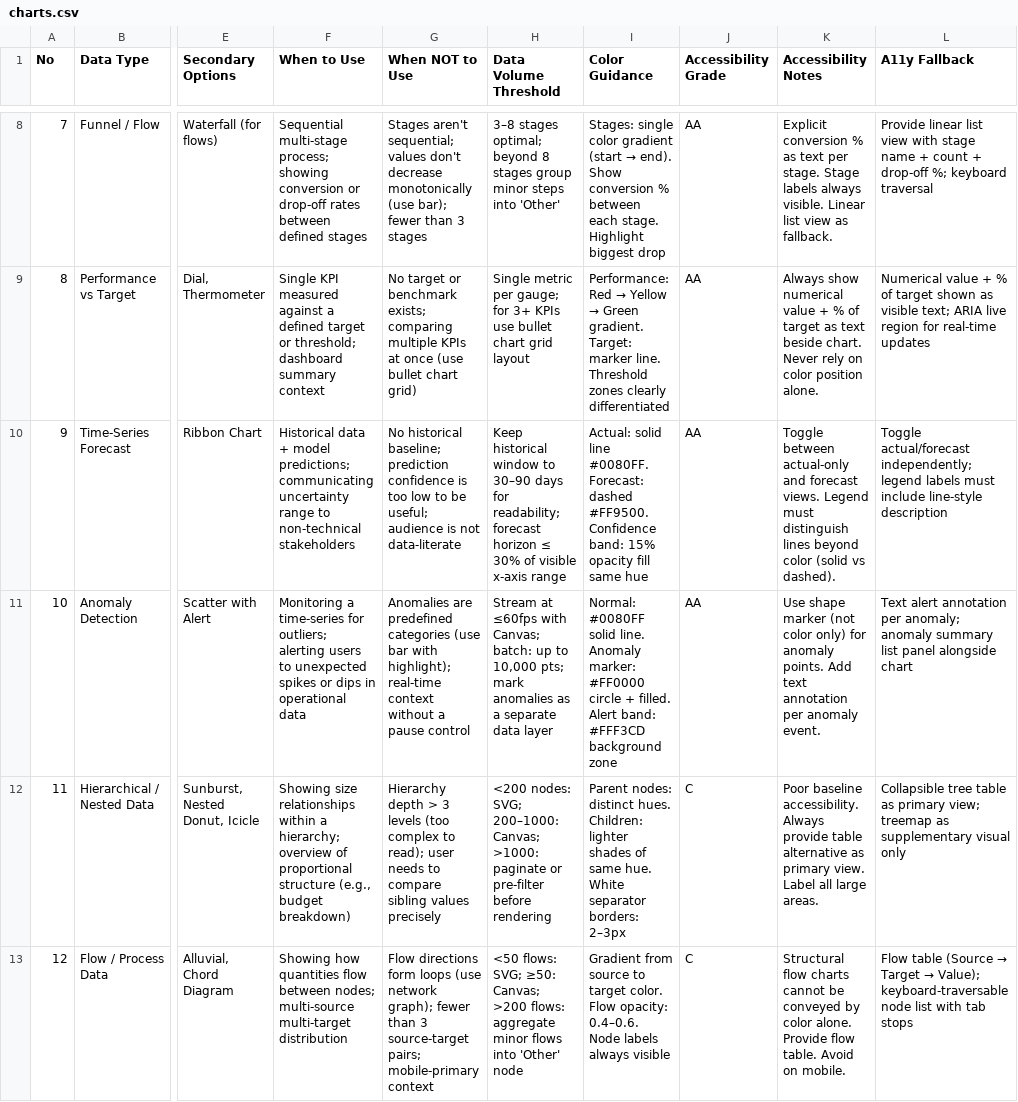
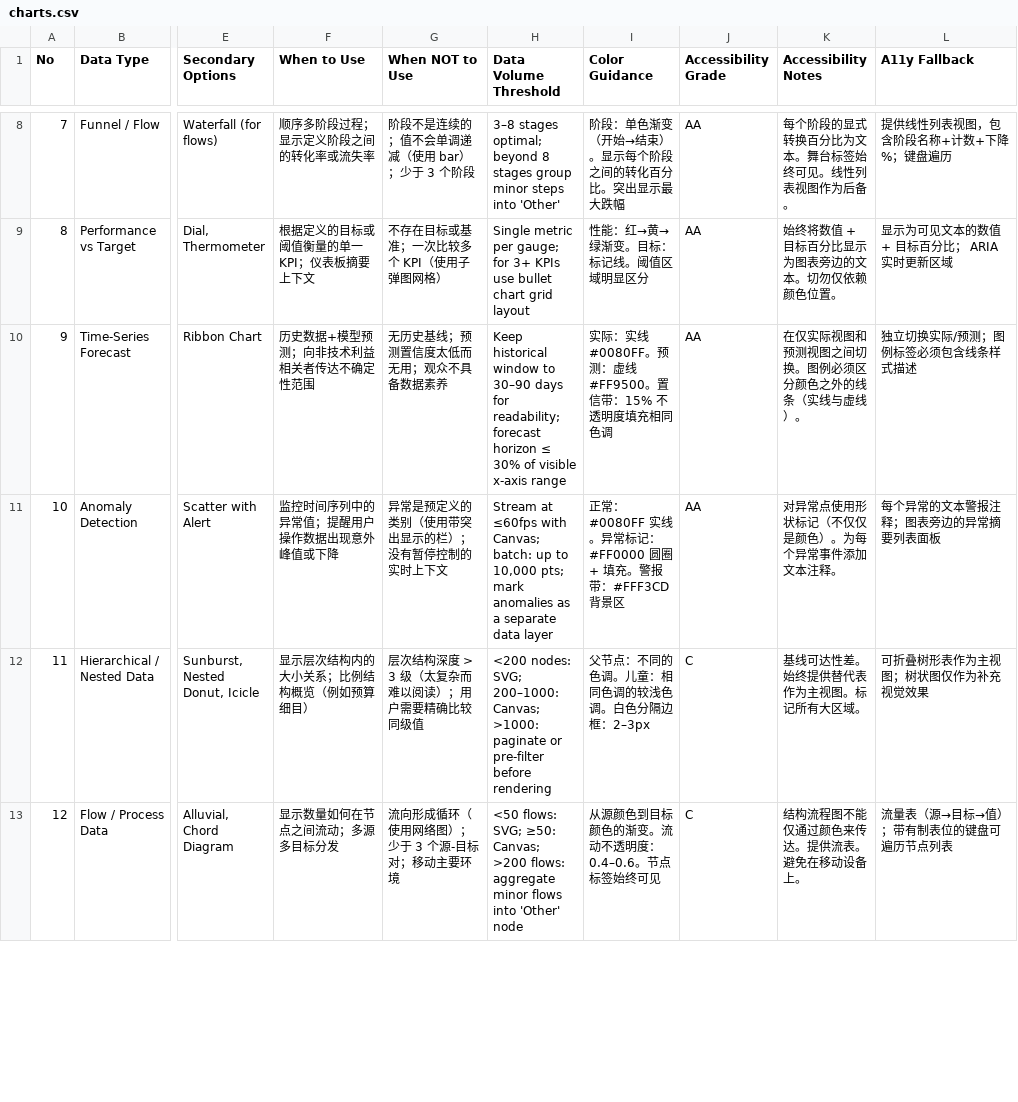
Before and after one commit to Aoyia/ui-ux-pro-max-skill-zh, a CSV file: src/ui-ux-pro-max/data/charts.csv, drawn as a sheet; only a part is shown, gaps mark what is left out; the diff covers the shown part only; the diff names each change by its address in the sheet, - before the commit and + after, or states it on an @@ line.

```diff
--- a/src/ui-ux-pro-max/data/charts.csv
+++ b/src/ui-ux-pro-max/data/charts.csv
-F8 (When to Use): Sequential multi-stage process; showing conversion or drop-off rates between defined stages
+F8 (When to Use): 顺序多阶段过程；显示定义阶段之间的转化率或流失率
-G8 (When NOT to Use): Stages aren't sequential; values don't decrease monotonically (use bar); fewer than 3 stages
+G8 (When NOT to Use): 阶段不是连续的；值不会单调递减（使用 bar）；少于 3 个阶段
@@ I8 (Color Guidance): Stages: single color gradient (start → end). Show conversion % between each stage. Highlight biggest drop → 阶段：单色渐变（开始→结束）。显示每个阶段之间的转化百分比。突出显示最大跌幅 @@
-K8 (Accessibility Notes): Explicit conversion % as text per stage. Stage labels always visible. Linear list view as fallback.
+K8 (Accessibility Notes): 每个阶段的显式转换百分比为文本。舞台标签始终可见。线性列表视图作为后备。
-L8 (A11y Fallback): Provide linear list view with stage name + count + drop-off %; keyboard traversal
+L8 (A11y Fallback): 提供线性列表视图，包含阶段名称+计数+下降%；键盘遍历
-F9 (When to Use): Single KPI measured against a defined target or threshold; dashboard summary context
+F9 (When to Use): 根据定义的目标或阈值衡量的单一 KPI；仪表板摘要上下文
-G9 (When NOT to Use): No target or benchmark exists; comparing multiple KPIs at once (use bullet chart grid)
+G9 (When NOT to Use): 不存在目标或基准；一次比较多个 KPI（使用子弹图网格）
@@ I9 (Color Guidance): Performance: Red → Yellow → Green gradient. Target: marker line. Threshold zones clearly differentiated → 性能：红→黄→绿渐变。目标：标记线。阈值区域明显区分 @@
-K9 (Accessibility Notes): Always show numerical value + % of target as text beside chart. Never rely on color position alone.
+K9 (Accessibility Notes): 始终将数值 + 目标百分比显示为图表旁边的文本。切勿仅依赖颜色位置。
-L9 (A11y Fallback): Numerical value + % of target shown as visible text; ARIA live region for real-time updates
+L9 (A11y Fallback): 显示为可见文本的数值 + 目标百分比； ARIA 实时更新区域
-F10 (When to Use): Historical data + model predictions; communicating uncertainty range to non-technical stakeholders
+F10 (When to Use): 历史数据+模型预测；向非技术利益相关者传达不确定性范围
-G10 (When NOT to Use): No historical baseline; prediction confidence is too low to be useful; audience is not data-literate
+G10 (When NOT to Use): 无历史基线；预测置信度太低而无用；观众不具备数据素养
-I10 (Color Guidance): Actual: solid line #0080FF. Forecast: dashed #FF9500. Confidence band: 15% opacity fill same hue
+I10 (Color Guidance): 实际：实线#0080FF。预测：虚线#FF9500。置信带：15% 不透明度填充相同色调
-K10 (Accessibility Notes): Toggle between actual-only and forecast views. Legend must distinguish lines beyond color (solid vs dashed).
+K10 (Accessibility Notes): 在仅实际视图和预测视图之间切换。图例必须区分颜色之外的线条（实线与虚线）。
-L10 (A11y Fallback): Toggle actual/forecast independently; legend labels must include line-style description
+L10 (A11y Fallback): 独立切换实际/预测；图例标签必须包含线条样式描述
-F11 (When to Use): Monitoring a time-series for outliers; alerting users to unexpected spikes or dips in operational data
+F11 (When to Use): 监控时间序列中的异常值；提醒用户操作数据出现意外峰值或下降
-G11 (When NOT to Use): Anomalies are predefined categories (use bar with highlight); real-time context without a pause control
+G11 (When NOT to Use): 异常是预定义的类别（使用带突出显示的栏）；没有暂停控制的实时上下文
-I11 (Color Guidance): Normal: #0080FF solid line. Anomaly marker: #FF0000 circle + filled. Alert band: #FFF3CD background zone
+I11 (Color Guidance): 正常：#0080FF 实线。异常标记：#FF0000 圆圈 + 填充。警报带：#FFF3CD 背景区
-K11 (Accessibility Notes): Use shape marker (not color only) for anomaly points. Add text annotation per anomaly event.
+K11 (Accessibility Notes): 对异常点使用形状标记（不仅仅是颜色）。为每个异常事件添加文本注释。
-L11 (A11y Fallback): Text alert annotation per anomaly; anomaly summary list panel alongside chart
+L11 (A11y Fallback): 每个异常的文本警报注释；图表旁边的异常摘要列表面板
-F12 (When to Use): Showing size relationships within a hierarchy; overview of proportional structure (e.g., budget breakdown)
+F12 (When to Use): 显示层次结构内的大小关系；比例结构概览（例如预算细目）
-G12 (When NOT to Use): Hierarchy depth > 3 levels (too complex to read); user needs to compare sibling values precisely
+G12 (When NOT to Use): 层次结构深度 > 3 级（太复杂而难以阅读）；用户需要精确比较同级值
-I12 (Color Guidance): Parent nodes: distinct hues. Children: lighter shades of same hue. White separator borders: 2–3px
+I12 (Color Guidance): 父节点：不同的色调。儿童：相同色调的较浅色调。白色分隔边框：2–3px
-K12 (Accessibility Notes): Poor baseline accessibility. Always provide table alternative as primary view. Label all large areas.
+K12 (Accessibility Notes): 基线可达性差。始终提供替代表作为主视图。标记所有大区域。
-L12 (A11y Fallback): Collapsible tree table as primary view; treemap as supplementary visual only
+L12 (A11y Fallback): 可折叠树形表作为主视图；树状图仅作为补充视觉效果
-F13 (When to Use): Showing how quantities flow between nodes; multi-source multi-target distribution
+F13 (When to Use): 显示数量如何在节点之间流动；多源多目标分发
-G13 (When NOT to Use): Flow directions form loops (use network graph); fewer than 3 source-target pairs; mobile-primary context
+G13 (When NOT to Use): 流向形成循环（使用网络图）；少于 3 个源-目标对；移动主要环境
-I13 (Color Guidance): Gradient from source to target color. Flow opacity: 0.4–0.6. Node labels always visible
+I13 (Color Guidance): 从源颜色到目标颜色的渐变。流动不透明度：0.4–0.6。节点标签始终可见
-K13 (Accessibility Notes): Structural flow charts cannot be conveyed by color alone. Provide flow table. Avoid on mobile.
+K13 (Accessibility Notes): 结构流程图不能仅通过颜色来传达。提供流表。避免在移动设备上。
@@ L13 (A11y Fallback): Flow table (Source → Target → Value); keyboard-traversable node list with tab stops → 流量表（源→目标→值）；带有制表位的键盘可遍历节点列表 @@
```
Also changed, not shown: 95 edited cells elsewhere in this file, src/ui-ux-pro-max/data/colors.csv, src/ui-ux-pro-max/data/design.csv, 29 other files.
